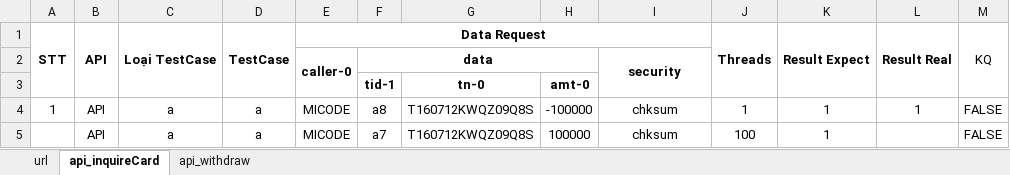
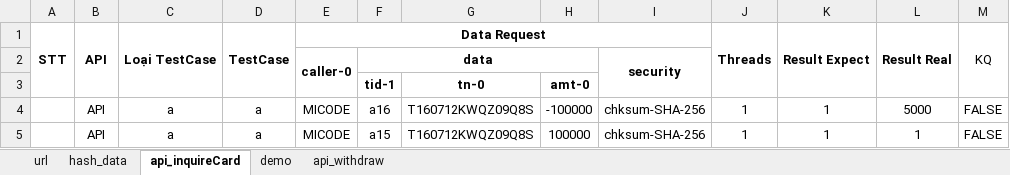
Before and after one commit to MinhVuong/ToolTestWithdrawFund, an Excel workbook: App_TestWithdrawFund/test.xlsx, sheet api_inquireCard, drawn as a sheet; values as stored, in another font and other column widths than the file's, no borders; the diff names each change by its address in the sheet, - before the commit and + after, or states it on an @@ line.

```diff
--- a/App_TestWithdrawFund/test.xlsx (sheet api_inquireCard)
+++ b/App_TestWithdrawFund/test.xlsx (sheet api_inquireCard)
+sheet tab: hash_data
+sheet tab: demo
-A4 (STT): 1
+A4 (STT): (empty)
-F4: a8
+F4: a16
-I4:I5: chksum
+I4:I5: chksum-SHA-256
-L4 (Result Real): 1
+L4 (Result Real): 5000
-F5: a7
+F5: a15
-J5 (Threads): 100
+J5 (Threads): 1
-L5 (Result Real): (empty)
+L5 (Result Real): 1
```
Also changed, not shown: sheet url, sheet api_withdraw, App_TestWithdrawFund/result_threads.xlsx, 19 other files.
